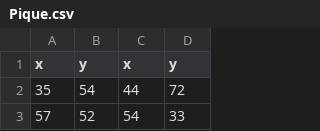
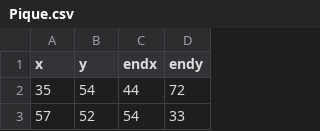
Before and after one commit to bosemessi/experimental_visualizations, a CSV file: Pique.csv, drawn as a sheet; only a part is shown.

Commit message:
Update Pique.csv

```diff
--- a/Pique.csv
+++ b/Pique.csv
@@ -1,2 +1,2 @@
-x,y,x,y
+x,y,endx,endy
 35,54,44,72
```
